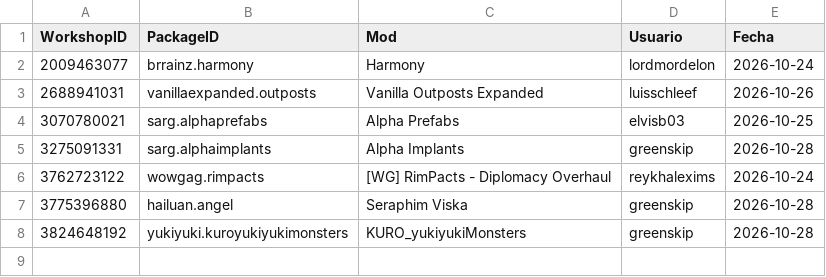
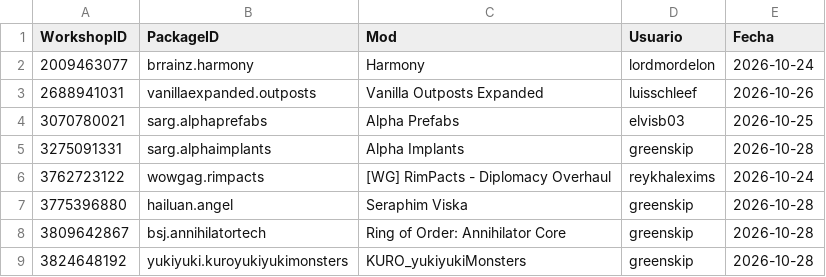
Before and after one commit to LordMordelon/RML, a TSV file: Pedidos.tsv, drawn as a sheet.

```diff
--- a/Pedidos.tsv
+++ b/Pedidos.tsv
@@ -7,2 +7,3 @@ WorkshopID	PackageID	Mod	Usuario	Fecha
 3775396880	hailuan.angel	Seraphim Viska	greenskip	2026-10-28
+3809642867	bsj.annihilatortech	Ring of Order: Annihilator Core	greenskip	2026-10-28
 3824648192	yukiyuki.kuroyukiyukimonsters	KURO_yukiyukiMonsters	greenskip	2026-10-28
```
